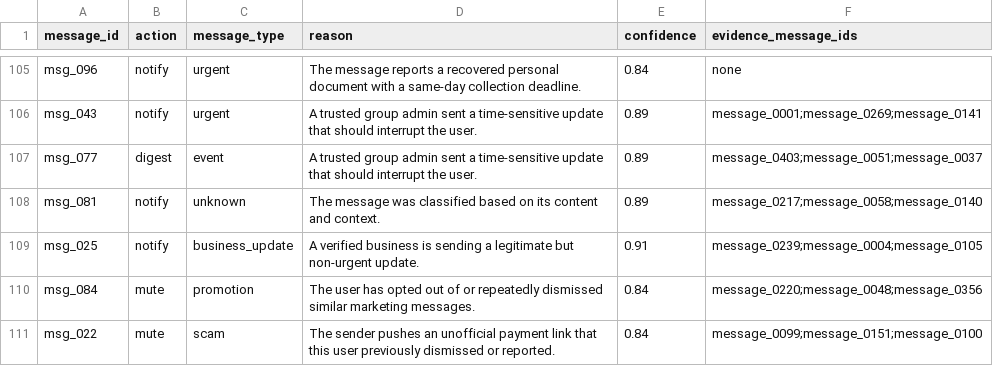
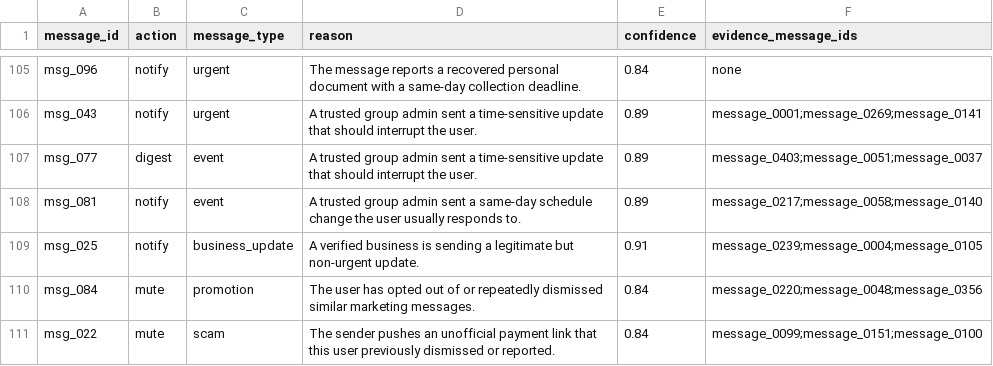
Before and after one commit to xucenying/hackerrank-orchestrate-august26, a CSV file: output.csv, drawn as a sheet; only a part is shown, gaps mark what is left out; the diff covers the shown part only.

```diff
--- a/output.csv
+++ b/output.csv
@@ -107,3 +107,3 @@ msg_043,notify,urgent,A trusted group admin sent a time-sensitive update that sh
 msg_077,digest,event,A trusted group admin sent a time-sensitive update that should interrupt the user.,0.89,message_0403;message_0051;message_0037
-msg_081,notify,unknown,The message was classified based on its content and context.,0.89,message_0217;message_0058;message_0140
+msg_081,notify,event,A trusted group admin sent a same-day schedule change the user usually responds to.,0.89,message_0217;message_0058;message_0140
 msg_025,notify,business_update,A verified business is sending a legitimate but non-urgent update.,0.91,message_0239;message_0004;message_0105
```
Also changed, not shown: 14 edited cells elsewhere in this file, 2 other files.
